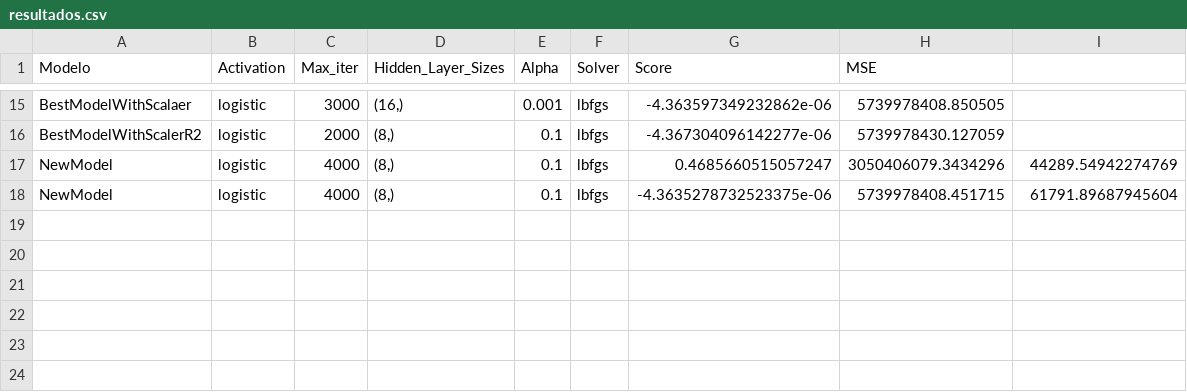
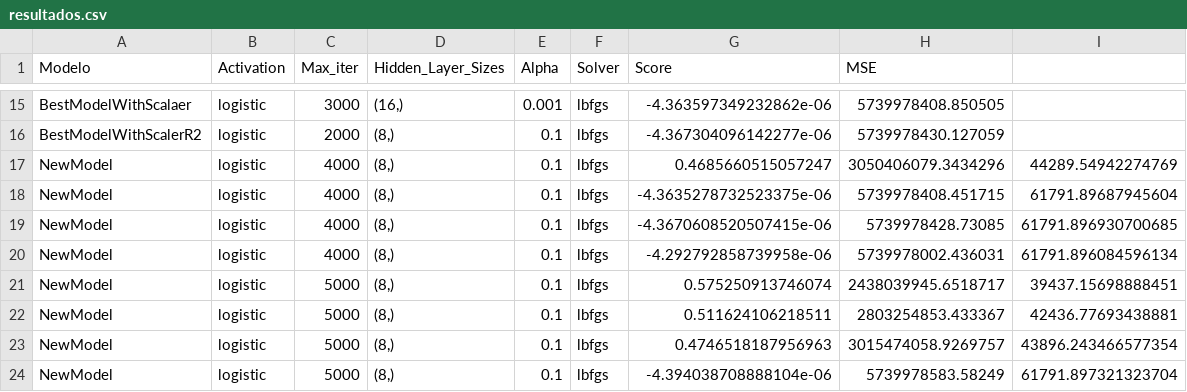
Before and after one commit to erarich/mlp_regression, a CSV file: resultados.csv, drawn as a sheet; only a part is shown, gaps mark what is left out.

Commit message:
new results

```diff
--- a/resultados.csv
+++ b/resultados.csv
@@ -18 +18,7 @@ NewModel,logistic,4000,"(8,)",0.1,lbfgs,0.4685660515057247,3050406079.3434296,44
 NewModel,logistic,4000,"(8,)",0.1,lbfgs,-4.3635278732523375e-06,5739978408.451715,61791.89687945604
+NewModel,logistic,4000,"(8,)",0.1,lbfgs,-4.3670608520507415e-06,5739978428.73085,61791.896930700685
+NewModel,logistic,4000,"(8,)",0.1,lbfgs,-4.292792858739958e-06,5739978002.436031,61791.896084596134
+NewModel,logistic,5000,"(8,)",0.1,lbfgs,0.575250913746074,2438039945.6518717,39437.15698888451
+NewModel,logistic,5000,"(8,)",0.1,lbfgs,0.511624106218511,2803254853.433367,42436.77693438881
+NewModel,logistic,5000,"(8,)",0.1,lbfgs,0.4746518187956963,3015474058.9269757,43896.243466577354
+NewModel,logistic,5000,"(8,)",0.1,lbfgs,-4.394038708888104e-06,5739978583.58249,61791.897321323704
```
Also changed, not shown: output.csv, 2 other files.
